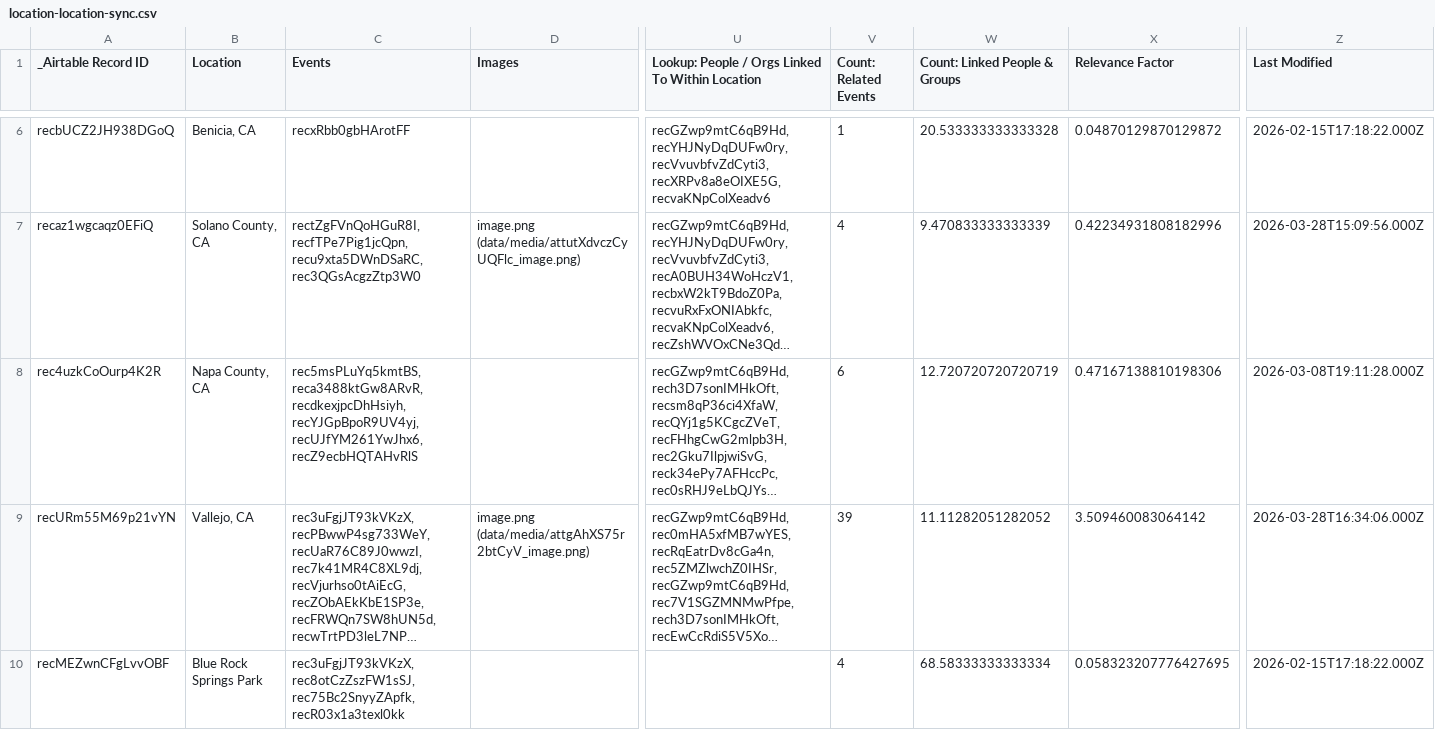
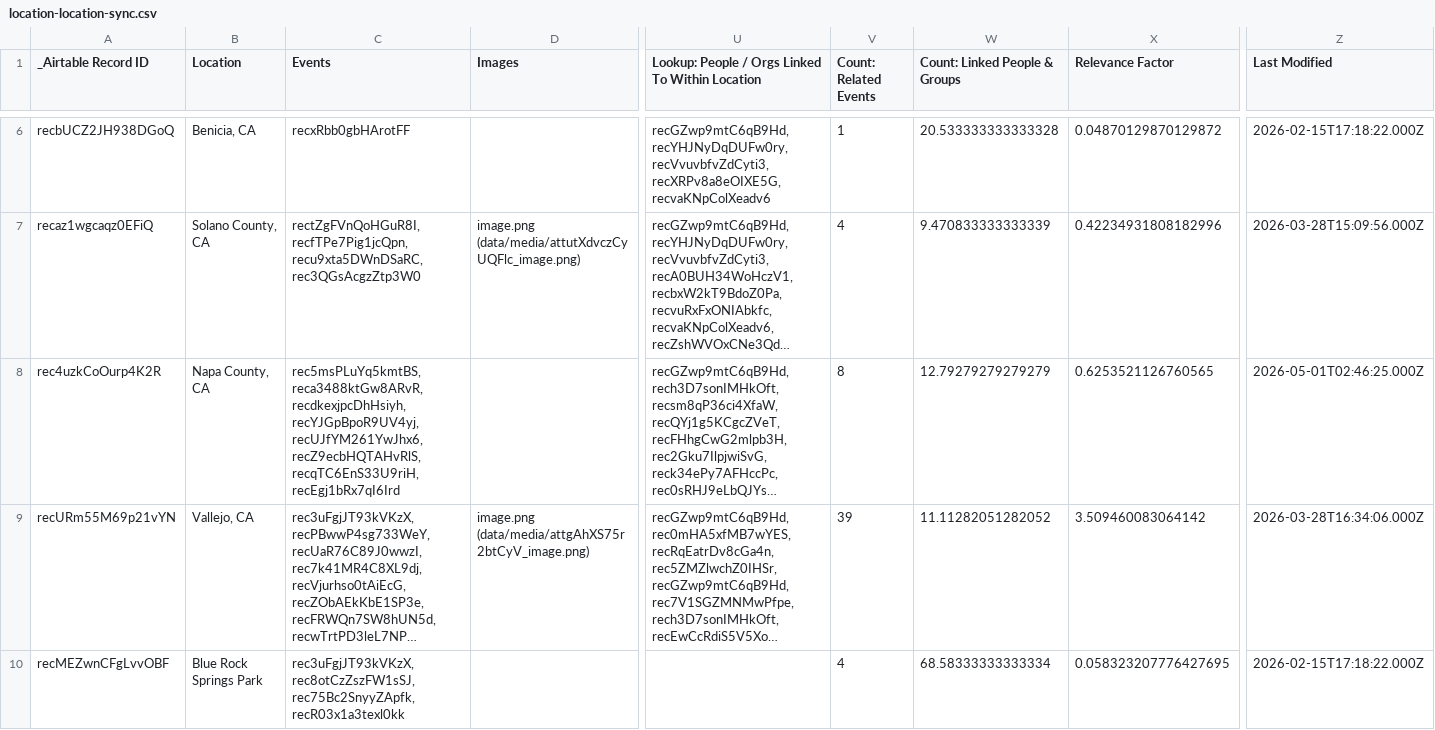
Before and after one commit to bemistape/ztimeline, a CSV file: data/location-location-sync.csv, drawn as a sheet; only a part is shown, gaps mark what is left out; long unchanged cells end in …; the diff covers the shown part only; the diff names each change by its address in the sheet, - before the commit and + after, or states it on an @@ line.

```diff
--- a/data/location-location-sync.csv
+++ b/data/location-location-sync.csv
-C8 (Events): rec5msPLuYq5kmtBS,reca3488ktGw8ARvR,recdkexjpcDhHsiyh,recYJGpBpoR9UV4yj,recUJfYM261YwJhx6,recZ9ecbHQTAHvRlS
+C8 (Events): rec5msPLuYq5kmtBS,reca3488ktGw8ARvR,recdkexjpcDhHsiyh,recYJGpBpoR9UV4yj,recUJfYM261YwJhx6,recZ9ecbHQTAHvRlS,recqTC6EnS33U9riH,recEgj1bRx7qI6Ird
-V8 (Count: Related Events): 6
+V8 (Count: Related Events): 8
-W8 (Count: Linked People & Groups): 12.720720720720719
+W8 (Count: Linked People & Groups): 12.79279279279279
-X8 (Relevance Factor): 0.47167138810198306
+X8 (Relevance Factor): 0.6253521126760565
-Z8 (Last Modified): 2026-03-08T19:11:28.000Z
+Z8 (Last Modified): 2026-05-01T02:46:25.000Z
```
Also changed, not shown: 2 added rows and 41 edited cells elsewhere in this file, data/people-people-sync.csv, data/tags-tags-sync.csv, 19 other files.
